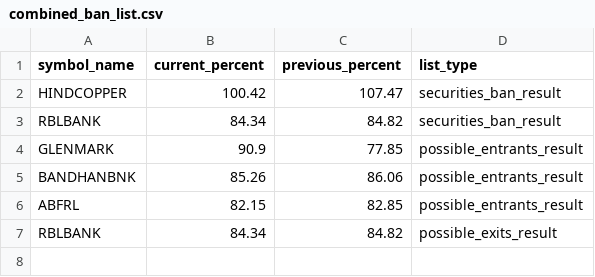
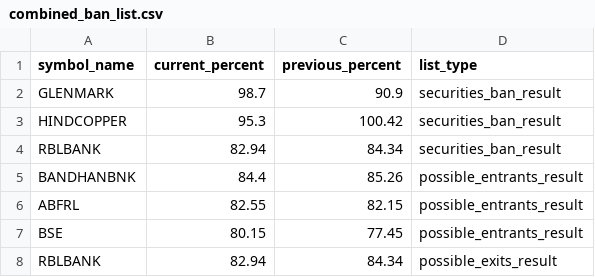
Before and after one commit to tsrajpurohit/MWPL, a CSV file: combined_ban_list.csv, drawn as a sheet.

```diff
--- a/combined_ban_list.csv
+++ b/combined_ban_list.csv
@@ -1,7 +1,8 @@
 symbol_name,current_percent,previous_percent,list_type
-HINDCOPPER,100.42,107.47,securities_ban_result
-RBLBANK,84.34,84.82,securities_ban_result
-GLENMARK,90.9,77.85,possible_entrants_result
-BANDHANBNK,85.26,86.06,possible_entrants_result
-ABFRL,82.15,82.85,possible_entrants_result
-RBLBANK,84.34,84.82,possible_exits_result
+GLENMARK,98.7,90.9,securities_ban_result
+HINDCOPPER,95.3,100.42,securities_ban_result
+RBLBANK,82.94,84.34,securities_ban_result
+BANDHANBNK,84.4,85.26,possible_entrants_result
+ABFRL,82.55,82.15,possible_entrants_result
+BSE,80.15,77.45,possible_entrants_result
+RBLBANK,82.94,84.34,possible_exits_result
```
